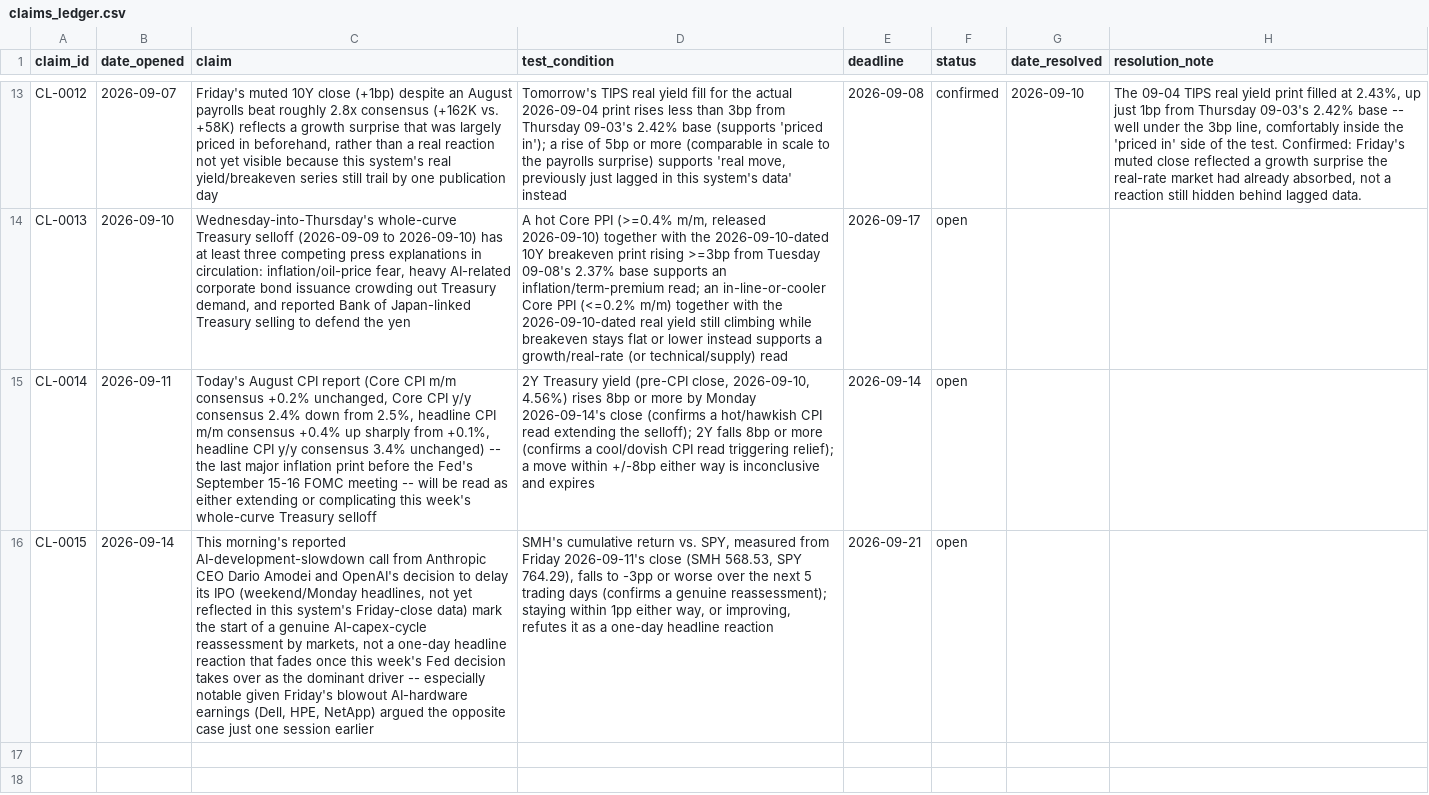
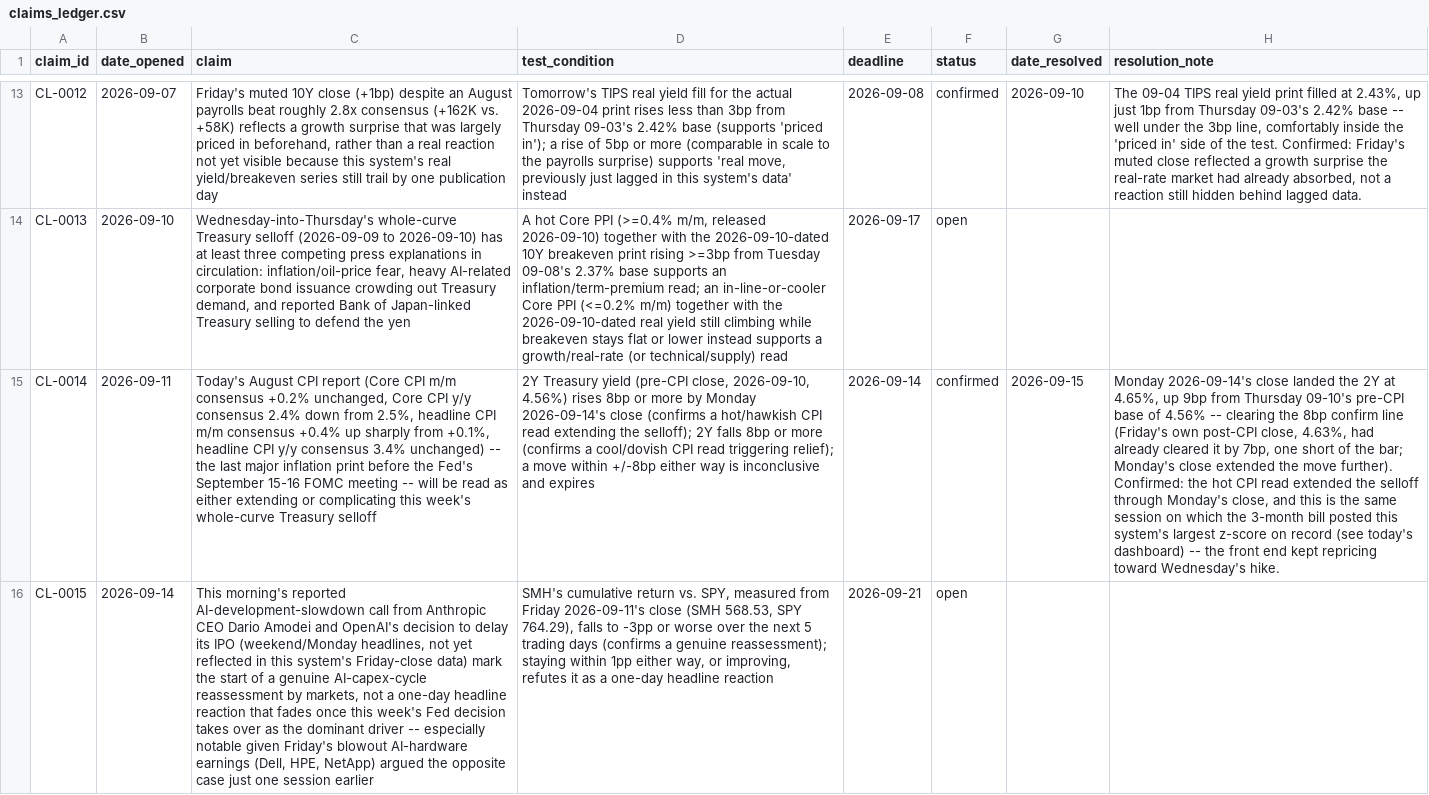
Before and after one commit to srwfj5d2th-droid/morning-macro, a CSV file: data/claims_ledger.csv, drawn as a sheet; only a part is shown, gaps mark what is left out; the diff covers the shown part only; the diff names each change by its address in the sheet, - before the commit and + after, or states it on an @@ line.

```diff
--- a/data/claims_ledger.csv
+++ b/data/claims_ledger.csv
-F15 (status): open
+F15 (status): confirmed
-G15 (date_resolved): (empty)
+G15 (date_resolved): 2026-09-15
-H15 (resolution_note): (empty)
+H15 (resolution_note): Monday 2026-09-14's close landed the 2Y at 4.65%, up 9bp from Thursday 09-10's pre-CPI base of 4.56% -- clearing the 8bp confirm line (Friday's own post-CPI close, 4.63%, had already cleared it by 7bp, one short of the bar; Monday's close extended the move further). Confirmed: the hot CPI read extended the selloff through Monday's close, and this is the same session on which the 3-month bill posted this system's largest z-score on record (see today's dashboard) -- the front end kept repricing toward Wednesday's hike.
```
Also changed, not shown: 1 added row elsewhere in this file, data/macro_series.csv, 29 other files.
